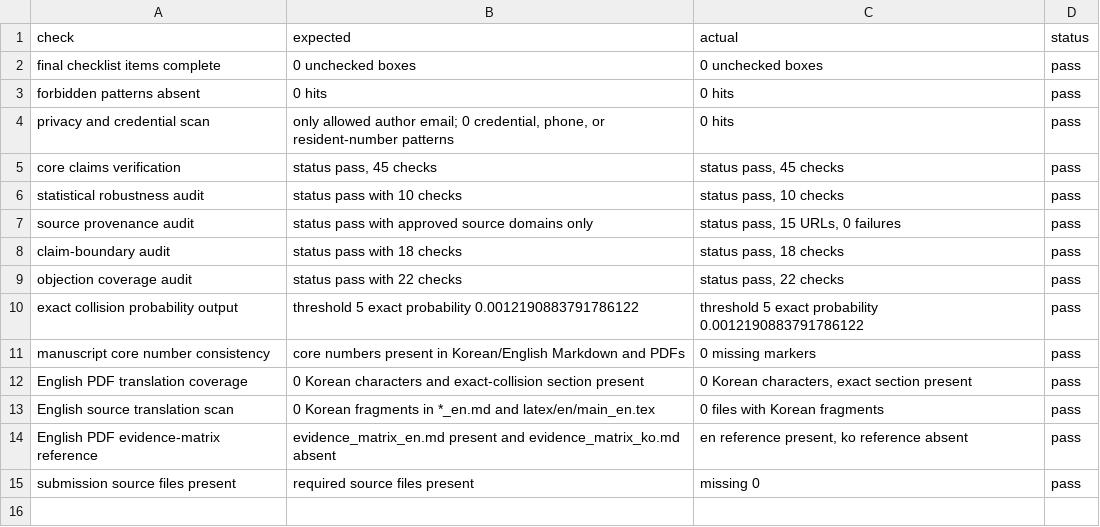
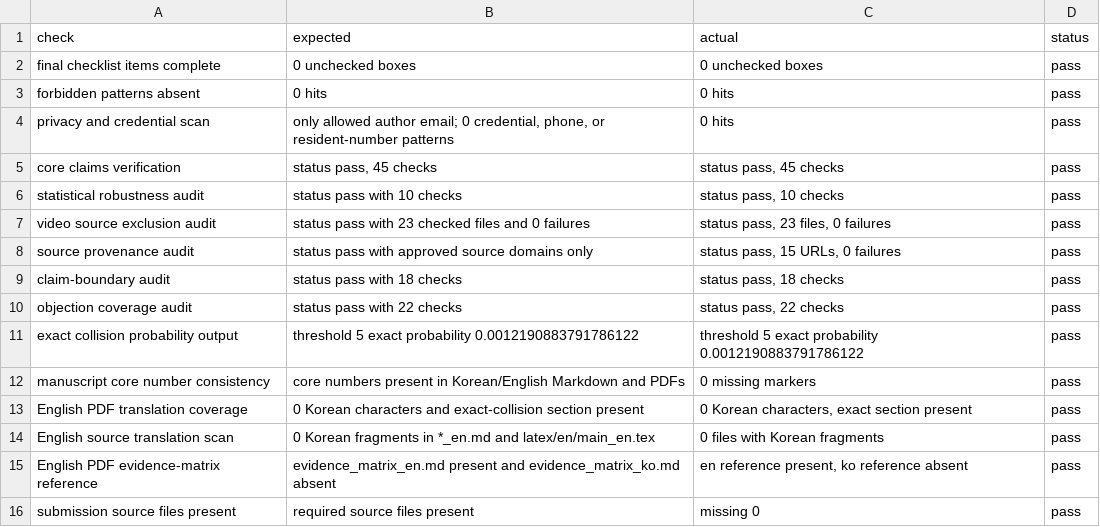
Before and after one commit to junho0331s/election-duplicate-statistical-review, a CSV file: outputs/pre_submission_audit.csv, drawn as a sheet.

```diff
--- a/outputs/pre_submission_audit.csv
+++ b/outputs/pre_submission_audit.csv
@@ -6,2 +6,3 @@ core claims verification,"status pass, 45 checks","status pass, 45 checks",pass
 statistical robustness audit,status pass with 10 checks,"status pass, 10 checks",pass
+video source exclusion audit,status pass with 23 checked files and 0 failures,"status pass, 23 files, 0 failures",pass
 source provenance audit,status pass with approved source domains only,"status pass, 15 URLs, 0 failures",pass
```
Also changed, not shown: outputs/checksums_sha256.csv, 21 other files.
